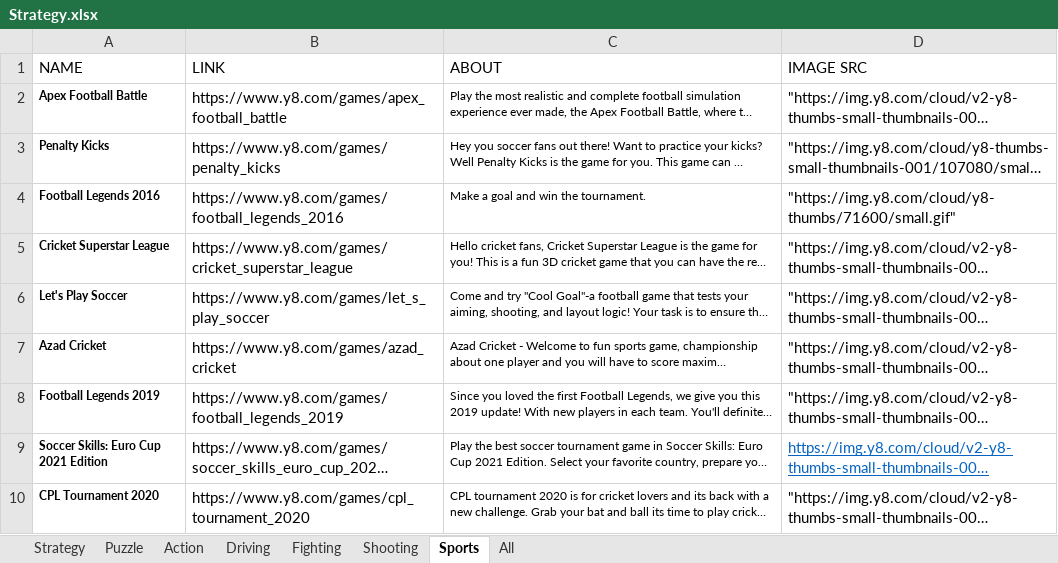
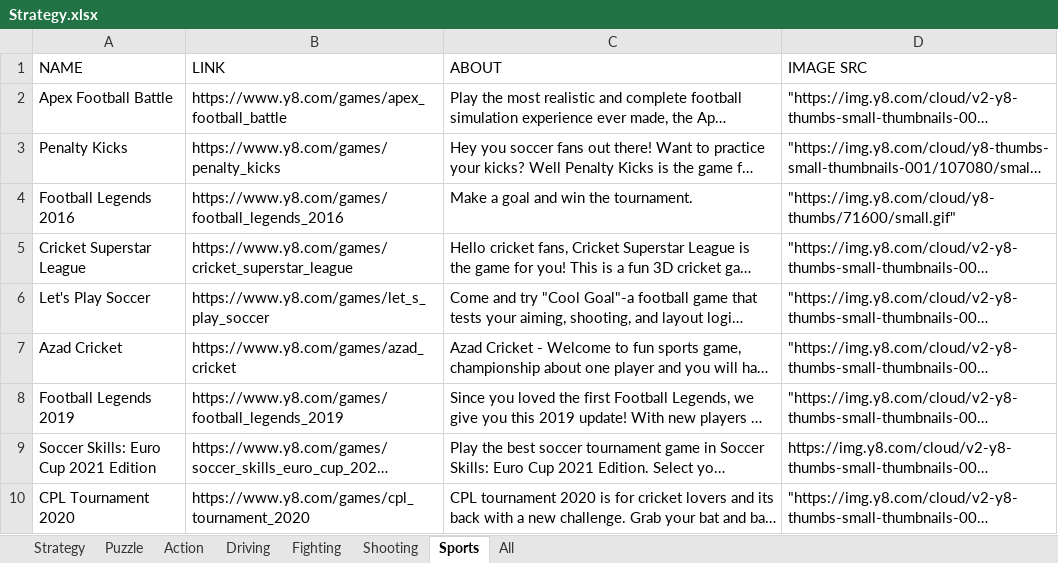
Before and after one commit to Vakacharla-Lokesh/game-hub-server, an Excel workbook: public/resources/Strategy.xlsx, sheet Sports, drawn as a sheet; long unchanged cells end in …; values as stored, in another font and other column widths than the file's, no borders; the diff names each change by its address in the sheet, - before the commit and + after, or states it on an @@ line.

```diff
--- a/public/resources/Strategy.xlsx (sheet Sports)
+++ b/public/resources/Strategy.xlsx (sheet Sports)
-A2:A10 bold: on
+A2:A10 bold: off, text size: larger
@@ C2:C10 text size: larger @@
@@ D9 underline: on → off, text colour: #0563C1 → black @@
```
Also changed, not shown: sheet All, sheet Driving, sheet Action, sheet Strategy, sheet Shooting, sheet Puzzle, 9 other files.
